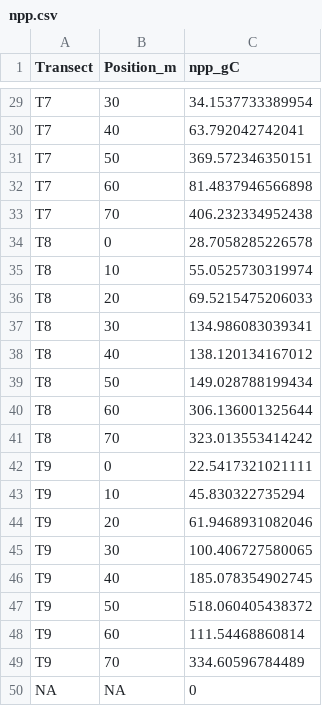
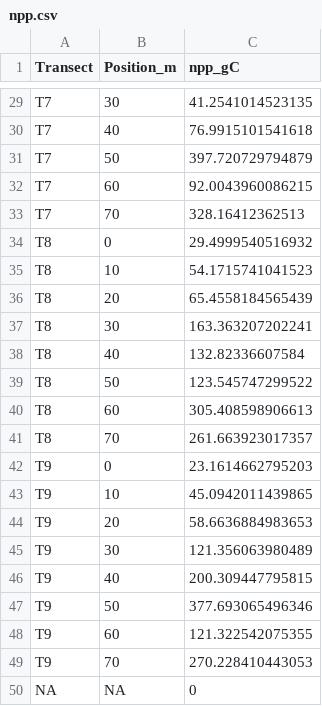
Before and after one commit to PNNL-TES/cpcrw, a CSV file: tree_survey/outputs/npp.csv, drawn as a sheet; only a part is shown, gaps mark what is left out; the diff covers the shown part only.

```diff
--- a/tree_survey/outputs/npp.csv
+++ b/tree_survey/outputs/npp.csv
@@ -29,22 +29,22 @@
-"T7",30,34.1537733389954
-"T7",40,63.792042742041
-"T7",50,369.572346350151
-"T7",60,81.4837946566898
-"T7",70,406.232334952438
-"T8",0,28.7058285226578
-"T8",10,55.0525730319974
-"T8",20,69.5215475206033
-"T8",30,134.986083039341
-"T8",40,138.120134167012
-"T8",50,149.028788199434
-"T8",60,306.136001325644
-"T8",70,323.013553414242
-"T9",0,22.5417321021111
-"T9",10,45.830322735294
-"T9",20,61.9468931082046
-"T9",30,100.406727580065
-"T9",40,185.078354902745
-"T9",50,518.060405438372
-"T9",60,111.54468860814
-"T9",70,334.60596784489
+"T7",30,41.2541014523135
+"T7",40,76.9915101541618
+"T7",50,397.720729794879
+"T7",60,92.0043960086215
+"T7",70,328.16412362513
+"T8",0,29.4999540516932
+"T8",10,54.1715741041523
+"T8",20,65.4558184565439
+"T8",30,163.363207202241
+"T8",40,132.82336607584
+"T8",50,123.545747299522
+"T8",60,305.408598906613
+"T8",70,261.663923017357
+"T9",0,23.1614662795203
+"T9",10,45.0942011439865
+"T9",20,58.6636884983653
+"T9",30,121.356063980489
+"T9",40,200.309447795815
+"T9",50,377.693065496346
+"T9",60,121.322542075355
+"T9",70,270.228410443053
 NA,NA,0
```
Also changed, not shown: 27 edited cells elsewhere in this file, tree_cores/outputs/increment_models.csv, 37 other files.
